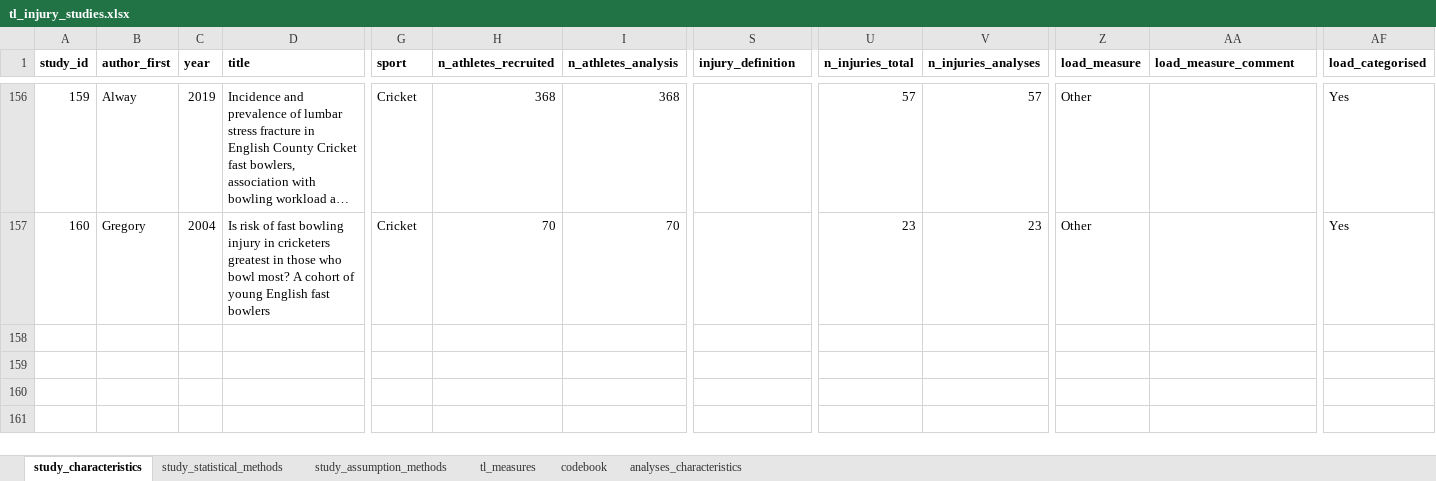
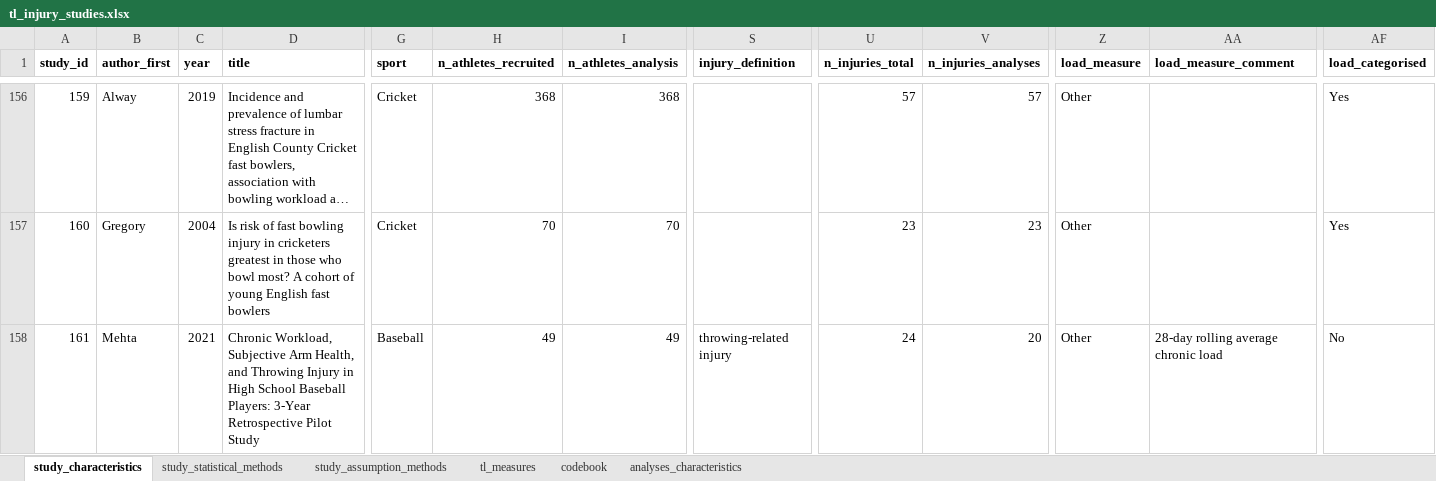
Before and after one commit to lenakba/Training-load-review-data, an Excel workbook: tl_injury_studies.xlsx, sheet study_characteristics, drawn as a sheet; only a part is shown, gaps mark what is left out; long unchanged cells end in …; values as stored, in another font and other column widths than the file's, no borders; rows hold the shown columns only; the diff names each change by its address in the sheet, - before the commit and + after, or states it on an @@ line.

Commit message:
Added one more study to data

```diff
--- a/tl_injury_studies.xlsx (sheet study_characteristics)
+++ b/tl_injury_studies.xlsx (sheet study_characteristics)
+row 158: 161 | Mehta | 2021 | Chronic Workload, Subjective Arm Health, and Throwing Injury in High School Baseball Players: 3-Year Retrospective Pilot Study | Baseball | 49 | 49 | throwing-related injury | 24 | 20 | Other | 28-day rolling average chronic load | No
```
